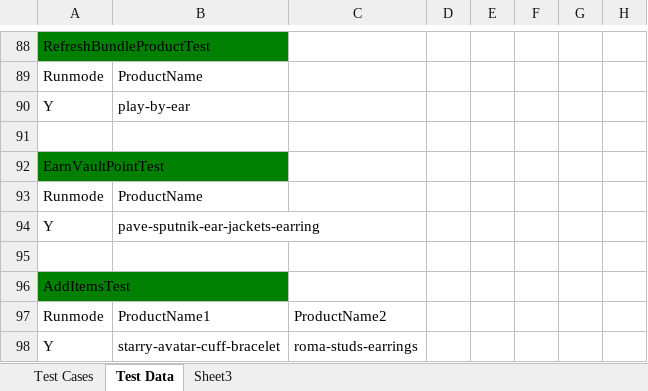
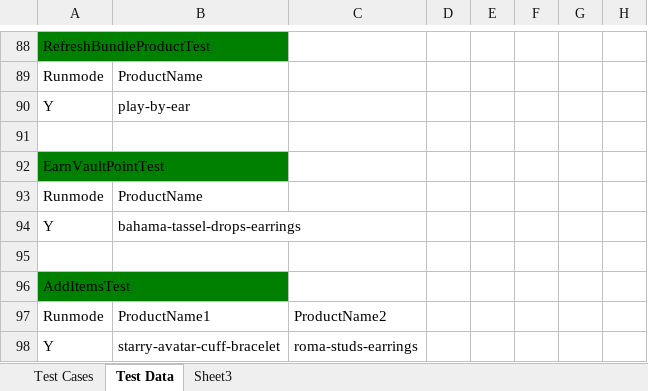
Before and after one commit to baublebar-qa/BaublebarTest, an Excel workbook: src/com/baublebar/data/TestCases.xlsx, sheet Test Data, drawn as a sheet; only a part is shown, gaps mark what is left out; values as stored, in another font and other column widths than the file's, no borders; the diff names each change by its address in the sheet, - before the commit and + after, or states it on an @@ line.

Commit message:
Update AddItemTest12/11

```diff
--- a/src/com/baublebar/data/TestCases.xlsx (sheet Test Data)
+++ b/src/com/baublebar/data/TestCases.xlsx (sheet Test Data)
-B94: pave-sputnik-ear-jackets-earring
+B94: bahama-tassel-drops-earrings
```
Also changed, not shown: 3 other files.
